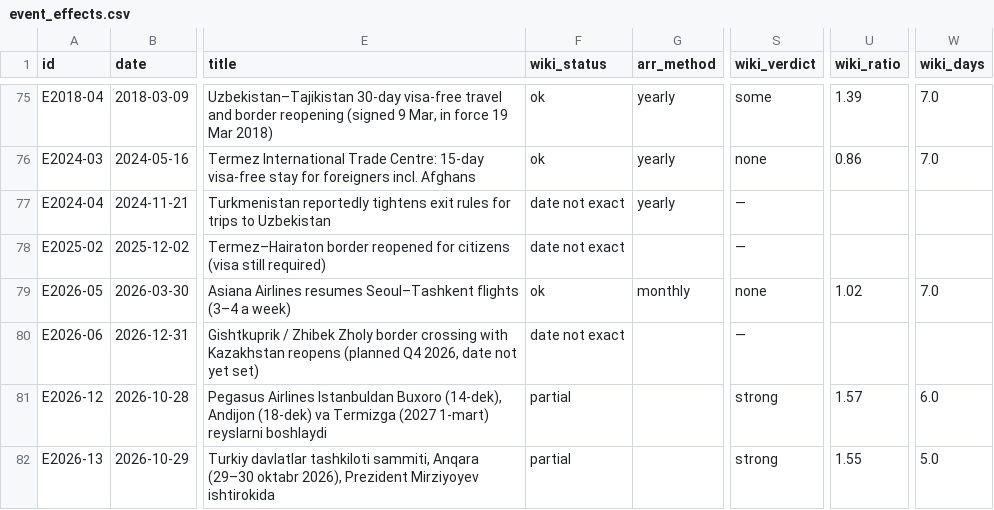
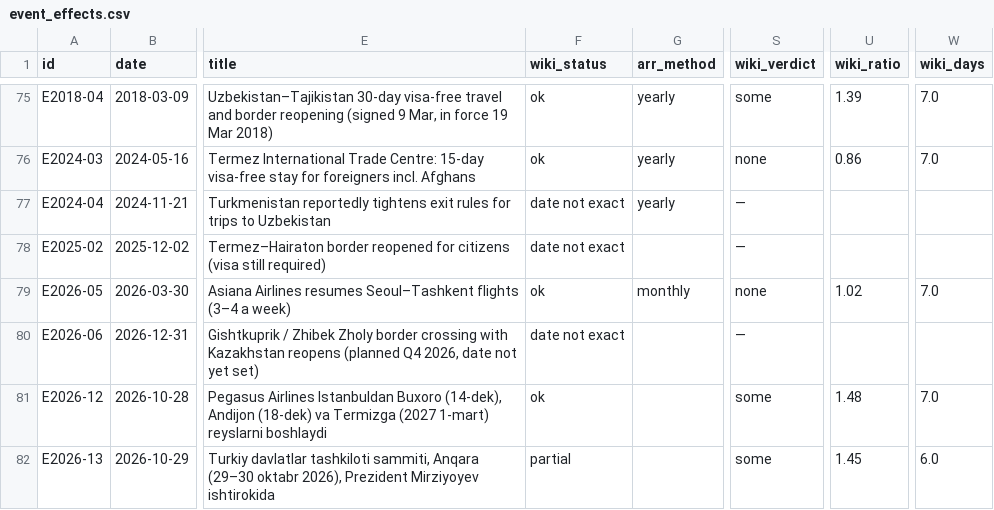
Before and after one commit to ismoiljonmominov8-stack/uzbekistan-tourism-monitor, a CSV file: data/event_effects.csv, drawn as a sheet; only a part is shown, gaps mark what is left out; the diff names each change by its address in the sheet, - before the commit and + after, or states it on an @@ line.

```diff
--- a/data/event_effects.csv
+++ b/data/event_effects.csv
-F81 (wiki_status): partial
+F81 (wiki_status): ok
-S81:S82 (wiki_verdict): strong
+S81:S82 (wiki_verdict): some
-U81 (wiki_ratio): 1.57
+U81 (wiki_ratio): 1.48
-W81 (wiki_days): 6.0
+W81 (wiki_days): 7.0
-U82 (wiki_ratio): 1.55
+U82 (wiki_ratio): 1.45
-W82 (wiki_days): 5.0
+W82 (wiki_days): 6.0
```
Also changed, not shown: data/predictions.csv, docs/daily_views_by_market.csv, 9 other files.
